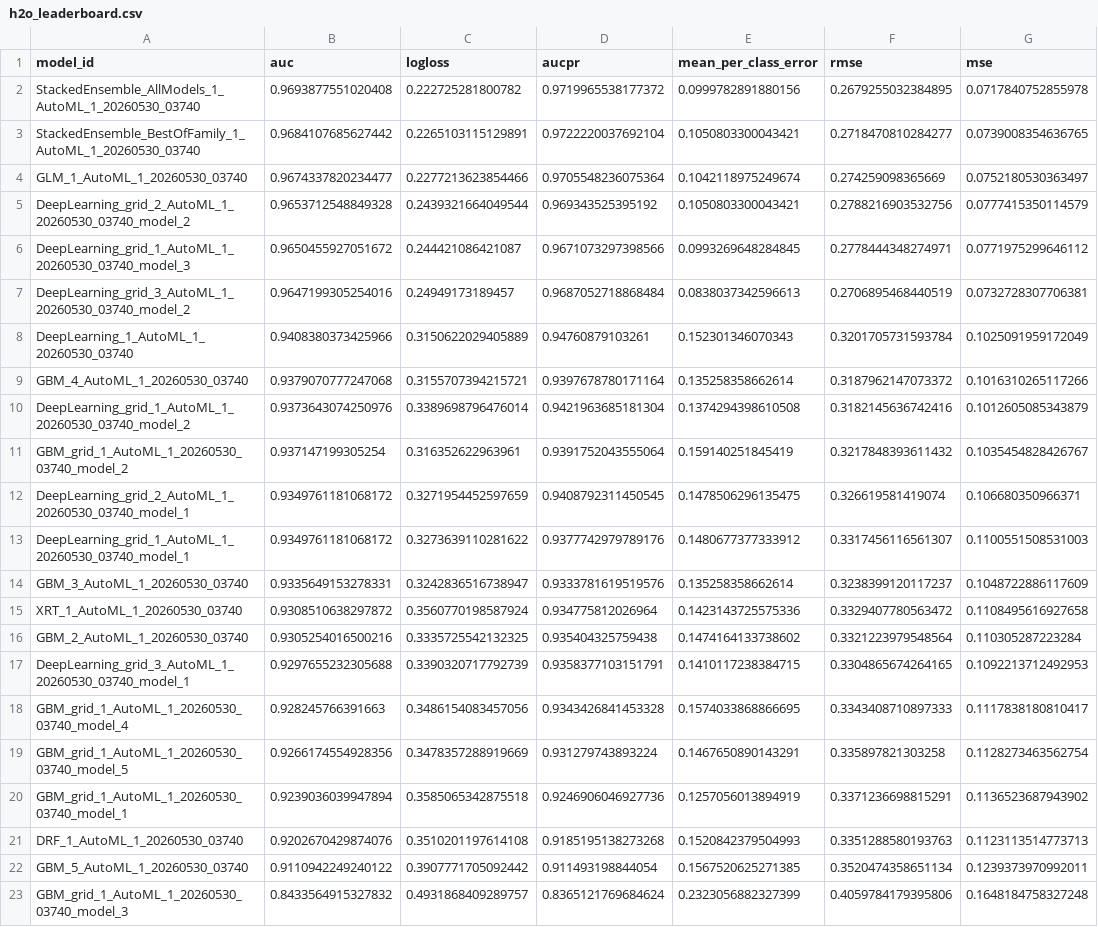
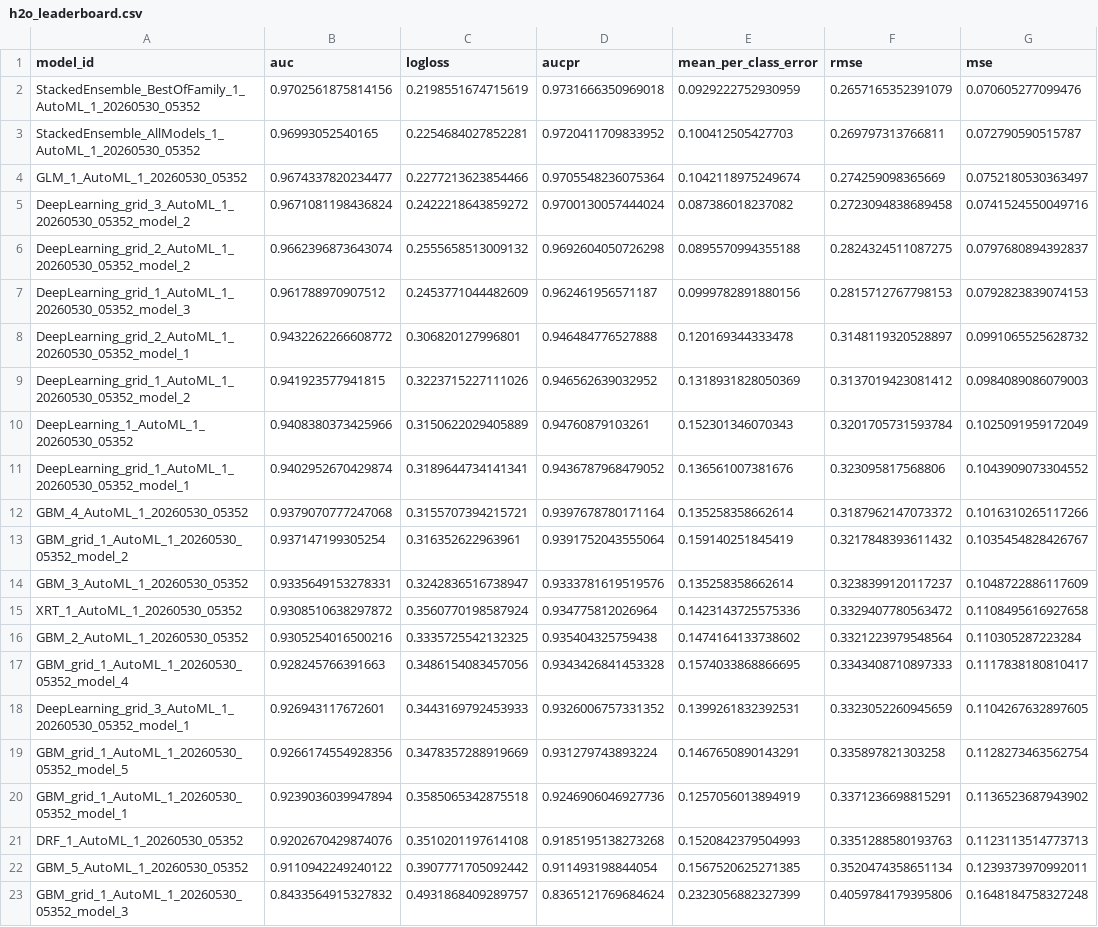
Before and after one commit to ozcnii/neural_networks, a CSV file: lab8/artifacts/h2o_leaderboard.csv, drawn as a sheet; removed rows and columns are numbered as before the commit, all else as after; the diff names each change by its address in the sheet, - before the commit and + after, or states it on an @@ line.

```diff
--- a/lab8/artifacts/h2o_leaderboard.csv
+++ b/lab8/artifacts/h2o_leaderboard.csv
-row 2: StackedEnsemble_AllModels_1_AutoML_1_20260530_03740 | 0.9693877551020408 | 0.222725281800782 | 0.9719965538177372 | 0.0999782891880156 | 0.2679255032384895 | 0.0717840752855978
-row 3: StackedEnsemble_BestOfFamily_1_AutoML_1_20260530_03740 | 0.9684107685627442 | 0.2265103115129891 | 0.9722220037692104 | 0.1050803300043421 | 0.2718470810284277 | 0.0739008354636765
+row 2: StackedEnsemble_BestOfFamily_1_AutoML_1_20260530_05352 | 0.9702561875814156 | 0.2198551674715619 | 0.9731666350969018 | 0.0929222752930959 | 0.2657165352391079 | 0.070605277099476
+row 3: StackedEnsemble_AllModels_1_AutoML_1_20260530_05352 | 0.96993052540165 | 0.2254684027852281 | 0.9720411709833952 | 0.100412505427703 | 0.269797313766811 | 0.072790590515787
-A4 (model_id): GLM_1_AutoML_1_20260530_03740
+A4 (model_id): GLM_1_AutoML_1_20260530_05352
-row 5: DeepLearning_grid_2_AutoML_1_20260530_03740_model_2 | 0.9653712548849328 | 0.2439321664049544 | 0.969343525395192 | 0.1050803300043421 | 0.2788216903532756 | 0.0777415350114579
-row 6: DeepLearning_grid_1_AutoML_1_20260530_03740_model_3 | 0.9650455927051672 | 0.244421086421087 | 0.9671073297398566 | 0.0993269648284845 | 0.2778444348274971 | 0.0771975299646112
-row 7: DeepLearning_grid_3_AutoML_1_20260530_03740_model_2 | 0.9647199305254016 | 0.24949173189457 | 0.9687052718868484 | 0.0838037342596613 | 0.2706895468440519 | 0.0732728307706381
+row 5: DeepLearning_grid_3_AutoML_1_20260530_05352_model_2 | 0.9671081198436824 | 0.2422218643859272 | 0.9700130057444024 | 0.087386018237082 | 0.2723094838689458 | 0.0741524550049716
+row 6: DeepLearning_grid_2_AutoML_1_20260530_05352_model_2 | 0.9662396873643074 | 0.2555658513009132 | 0.9692604050726298 | 0.0895570994355188 | 0.2824324511087275 | 0.0797680894392837
+row 7: DeepLearning_grid_1_AutoML_1_20260530_05352_model_3 | 0.961788970907512 | 0.2453771044482609 | 0.962461956571187 | 0.0999782891880156 | 0.2815712767798153 | 0.0792823839074153
+row 8: DeepLearning_grid_2_AutoML_1_20260530_05352_model_1 | 0.9432262266608772 | 0.306820127996801 | 0.946484776527888 | 0.120169344333478 | 0.3148119320528897 | 0.0991065525628732
+row 9: DeepLearning_grid_1_AutoML_1_20260530_05352_model_2 | 0.941923577941815 | 0.3223715227111026 | 0.946562639032952 | 0.1318931828050369 | 0.3137019423081412 | 0.0984089086079003
-A10 (model_id): DeepLearning_1_AutoML_1_20260530_03740
+A10 (model_id): DeepLearning_1_AutoML_1_20260530_05352
+row 11: DeepLearning_grid_1_AutoML_1_20260530_05352_model_1 | 0.9402952670429874 | 0.3189644734141341 | 0.9436787968479052 | 0.136561007381676 | 0.323095817568806 | 0.1043909073304552
-A12 (model_id): GBM_4_AutoML_1_20260530_03740
+A12 (model_id): GBM_4_AutoML_1_20260530_05352
-row 10: DeepLearning_grid_1_AutoML_1_20260530_03740_model_2 | 0.9373643074250976 | 0.3389698796476014 | 0.9421963685181304 | 0.1374294398610508 | 0.3182145636742416 | 0.1012605085343879
-A13 (model_id): GBM_grid_1_AutoML_1_20260530_03740_model_2
+A13 (model_id): GBM_grid_1_AutoML_1_20260530_05352_model_2
-row 12: DeepLearning_grid_2_AutoML_1_20260530_03740_model_1 | 0.9349761181068172 | 0.3271954452597659 | 0.9408792311450545 | 0.1478506296135475 | 0.326619581419074 | 0.106680350966371
-row 13: DeepLearning_grid_1_AutoML_1_20260530_03740_model_1 | 0.9349761181068172 | 0.3273639110281622 | 0.9377742979789176 | 0.1480677377333912 | 0.3317456116561307 | 0.1100551508531003
-A14 (model_id): GBM_3_AutoML_1_20260530_03740
+A14 (model_id): GBM_3_AutoML_1_20260530_05352
-A15 (model_id): XRT_1_AutoML_1_20260530_03740
+A15 (model_id): XRT_1_AutoML_1_20260530_05352
-A16 (model_id): GBM_2_AutoML_1_20260530_03740
+A16 (model_id): GBM_2_AutoML_1_20260530_05352
-row 17: DeepLearning_grid_3_AutoML_1_20260530_03740_model_1 | 0.9297655232305688 | 0.3390320717792739 | 0.9358377103151791 | 0.1410117238384715 | 0.3304865674264165 | 0.1092213712492953
-A17 (model_id): GBM_grid_1_AutoML_1_20260530_03740_model_4
+A17 (model_id): GBM_grid_1_AutoML_1_20260530_05352_model_4
+row 18: DeepLearning_grid_3_AutoML_1_20260530_05352_model_1 | 0.926943117672601 | 0.3443169792453933 | 0.9326006757331352 | 0.1399261832392531 | 0.3323052260945659 | 0.1104267632897605
-A19 (model_id): GBM_grid_1_AutoML_1_20260530_03740_model_5
+A19 (model_id): GBM_grid_1_AutoML_1_20260530_05352_model_5
-A20 (model_id): GBM_grid_1_AutoML_1_20260530_03740_model_1
+A20 (model_id): GBM_grid_1_AutoML_1_20260530_05352_model_1
-A21 (model_id): DRF_1_AutoML_1_20260530_03740
+A21 (model_id): DRF_1_AutoML_1_20260530_05352
-A22 (model_id): GBM_5_AutoML_1_20260530_03740
+A22 (model_id): GBM_5_AutoML_1_20260530_05352
-A23 (model_id): GBM_grid_1_AutoML_1_20260530_03740_model_3
+A23 (model_id): GBM_grid_1_AutoML_1_20260530_05352_model_3
```
Also changed, not shown: lab8/artifacts/comparison.csv, 15 other files.
